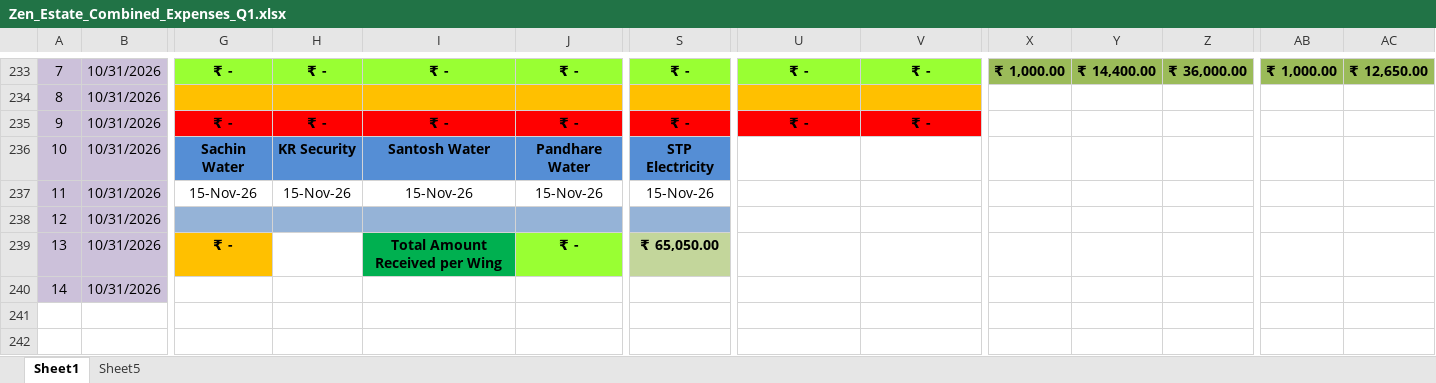
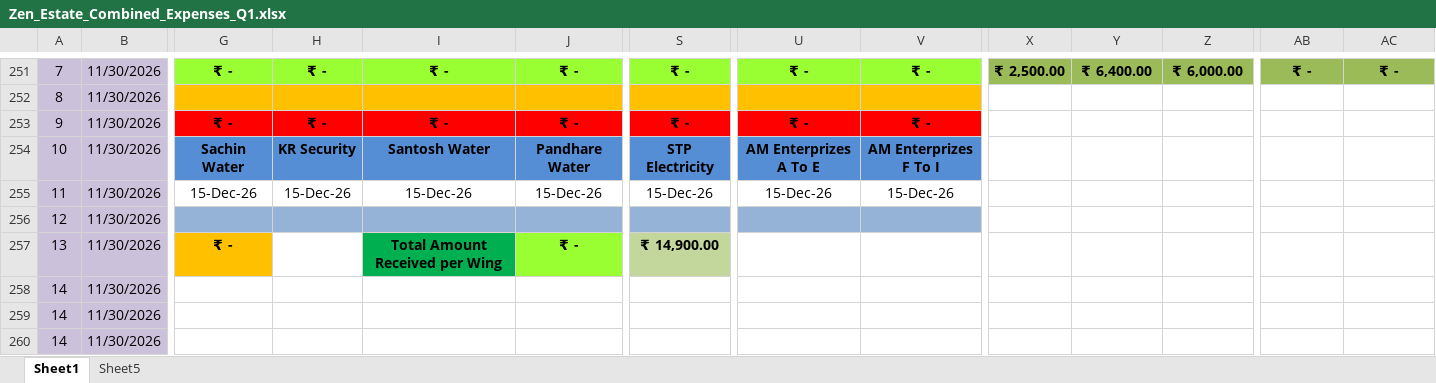
Before and after one commit to dhootmahesh28/zen-estate-dashboard, an Excel workbook: Zen_Estate_Combined_Expenses_Q1.xlsx, sheet Sheet1, drawn as a sheet; only a part is shown, gaps mark what is left out; values as stored, in another font and other column widths than the file's, no borders; addresses are those after the commit; rows hold the shown columns only; the diff covers the shown part only; the diff names each change by its address in the sheet, - before the commit and + after, or states it on an @@ line.

```diff
--- a/Zen_Estate_Combined_Expenses_Q1.xlsx (sheet Sheet1)
+++ b/Zen_Estate_Combined_Expenses_Q1.xlsx (sheet Sheet1)
-B251:B258: 10/31/2026
+B251:B258: 11/30/2026
-X251: ₹ 1,000.00
+X251: ₹ 2,500.00
-Y251: ₹ 14,400.00
+Y251: ₹ 6,400.00
-Z251: ₹ 36,000.00
+Z251: ₹ 6,000.00
-AB251: ₹ 1,000.00
+AB251: ₹ -
-AC251: ₹ 12,650.00
+AC251: ₹ -
-U254: (empty)
+U254: AM Enterprizes A To E
-U254:V254 fill: none
+U254:V254 fill: #558ED5
-V254: (empty)
+V254: AM Enterprizes F To I
-G255: 15-Nov-26
+G255: 15-Dec-26
-H255: 15-Nov-26
+H255: 15-Dec-26
-I255: 15-Nov-26
+I255: 15-Dec-26
-J255: 15-Nov-26
+J255: 15-Dec-26
-S255: 15-Nov-26
+S255: 15-Dec-26
-U255: (empty)
+U255: 15-Dec-26
-V255: (empty)
+V255: 15-Dec-26
-U256:V256 fill: none
+U256:V256 fill: #95B3D7
-S257: ₹ 65,050.00
+S257: ₹ 14,900.00
+row 259: 14 | 11/30/2026
+row 260: 14 | 11/30/2026
```
Also changed, not shown: 18 added rows and 28 edited cells elsewhere in this sheet, sheet Sheet5, formulas that keep their value.
